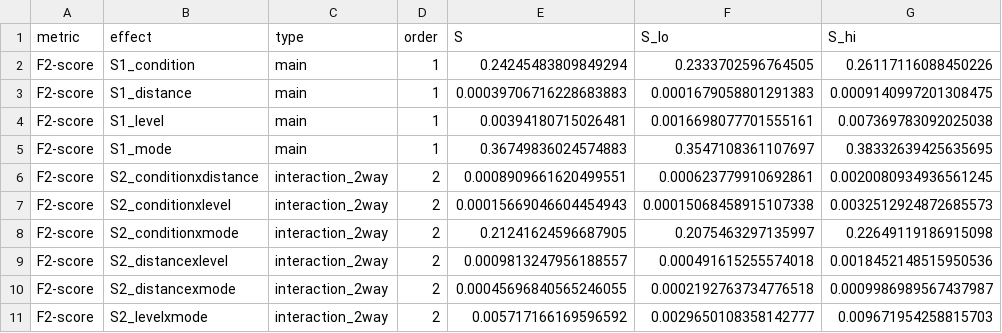
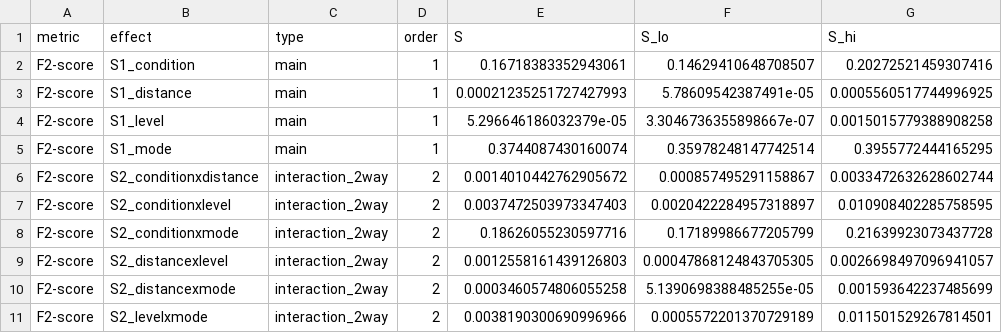
Before and after one commit to YutaroNakagama/vehicle_based_DDD_comparison, a CSV file: results/analysis/exp2_domain_shift/figures/csv/split2/sensitivity/variance_decomposition.csv, drawn as a sheet; only a part is shown; the diff covers the shown part only.

Commit message:
exp2(analysis): regenerate Sobol sensitivity (residual 15.7% -> 25.0%)
Re-ran the variance-based sensitivity analysis with the latest exp2 results.
The first-order index for Rebalancing dropped (S1=0.2425 -> 0.1672) and the
seed-driven residual rose (15.7% -> 25.0%), making clearer that R x M
interaction (S=0.186) carries a substantial share that the previous run had
absorbed into the main effects. The rank order of factors is unchanged
(Mode > Rebalancing >> Membership > Distance) and the conclusions in the
paper still hold.

Updated:
- figures/csv/split2/sensitivity/sobol_indices.csv
- figures/csv/split2/sensitivity/variance_decomposition.csv
- sensitivity_analysis_report.md (numbers + variance-decomposition table)
- figures/svg/split2/journal_v2/*.pdf (fig2-fig8, fig_ofat_combined,
  fig_ranking_reversal regenerated from refreshed CSVs)

```diff
--- a/results/analysis/exp2_domain_shift/figures/csv/split2/sensitivity/variance_decomposition.csv
+++ b/results/analysis/exp2_domain_shift/figures/csv/split2/sensitivity/variance_decomposition.csv
@@ -1,11 +1,11 @@
 metric,effect,type,order,S,S_lo,S_hi
-F2-score,S1_condition,main,1,0.24245483809849294,0.2333702596764505,0.26117116088450226
-F2-score,S1_distance,main,1,0.00039706716228683883,0.0001679058801291383,0.0009140997201308475
-F2-score,S1_level,main,1,0.00394180715026481,0.0016698077701555161,0.007369783092025038
-F2-score,S1_mode,main,1,0.36749836024574883,0.3547108361107697,0.38332639425635695
-F2-score,S2_conditionxdistance,interaction_2way,2,0.0008909661620499551,0.000623779910692861,0.0020080934936561245
-F2-score,S2_conditionxlevel,interaction_2way,2,0.00015669046604454943,0.00015068458915107338,0.0032512924872685573
-F2-score,S2_conditionxmode,interaction_2way,2,0.21241624596687905,0.2075463297135997,0.22649119186915098
-F2-score,S2_distancexlevel,interaction_2way,2,0.0009813247956188557,0.000491615255574018,0.0018452148515950536
-F2-score,S2_distancexmode,interaction_2way,2,0.00045696840565246055,0.0002192763734776518,0.0009986989567437987
-F2-score,S2_levelxmode,interaction_2way,2,0.005717166169596592,0.0029650108358142777,0.009671954258815703
+F2-score,S1_condition,main,1,0.16718383352943061,0.14629410648708507,0.20272521459307416
+F2-score,S1_distance,main,1,0.00021235251727427993,5.78609542387491e-05,0.0005560517744996925
+F2-score,S1_level,main,1,5.296646186032379e-05,3.3046736355898667e-07,0.0015015779388908258
+F2-score,S1_mode,main,1,0.3744087430160074,0.35978248147742514,0.3955772444165295
+F2-score,S2_conditionxdistance,interaction_2way,2,0.0014010442762905672,0.000857495291158867,0.0033472632628602744
+F2-score,S2_conditionxlevel,interaction_2way,2,0.0037472503973347403,0.0020422284957318897,0.010908402285758595
+F2-score,S2_conditionxmode,interaction_2way,2,0.18626055230597716,0.17189986677205799,0.21639923073437728
+F2-score,S2_distancexlevel,interaction_2way,2,0.0012558161439126803,0.00047868124843705305,0.0026698497096941057
+F2-score,S2_distancexmode,interaction_2way,2,0.0003460574806055258,5.1390698388485255e-05,0.001593642237485699
+F2-score,S2_levelxmode,interaction_2way,2,0.0038190300690996966,0.0005572201370729189,0.011501529267814501
```
Also changed, not shown: 114 edited cells elsewhere in this file, results/analysis/exp2_domain_shift/figures/csv/split2/sensitivity/sobol_indices.csv, 10 other files.
